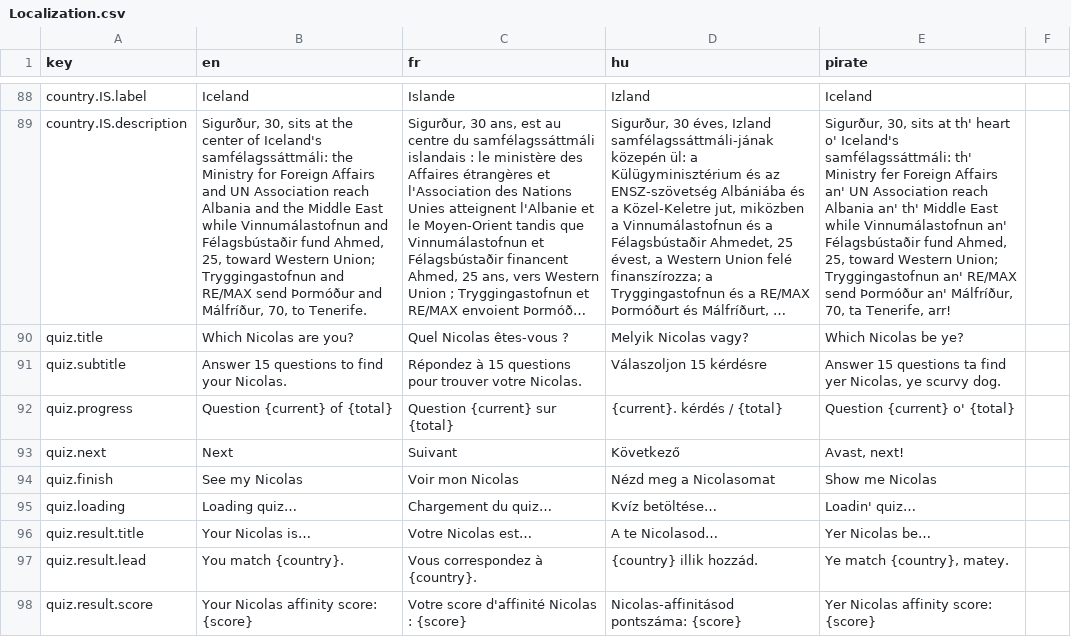
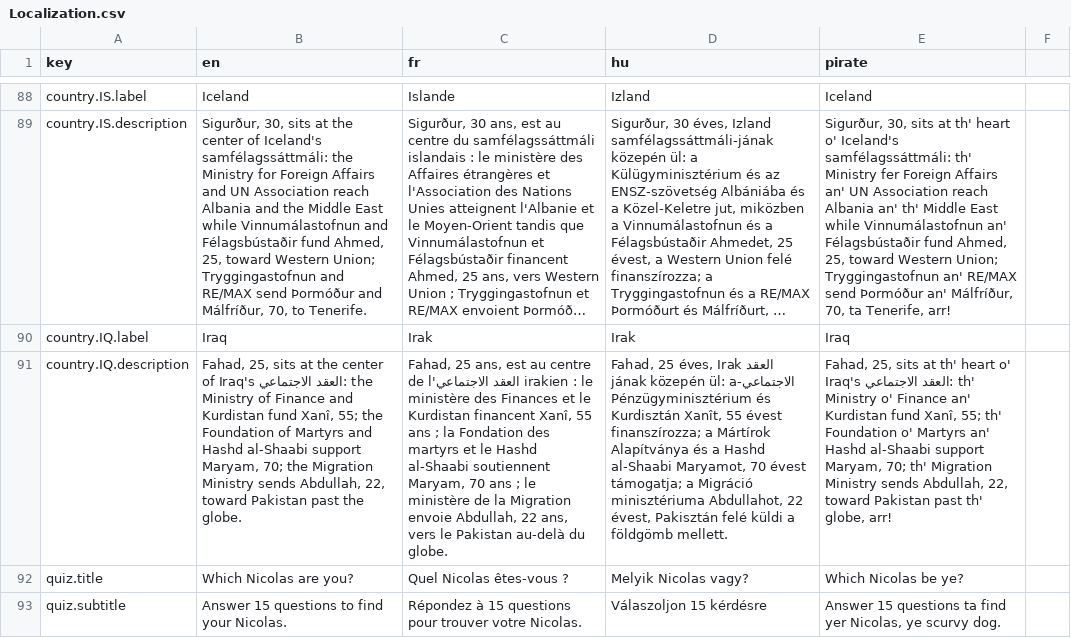
Before and after one commit to nicolas-trente-ans/le-monde-des-contrats-sociaux, a CSV file: public/assets/data/Localization.csv, drawn as a sheet; only a part is shown, gaps mark what is left out; the shorter side is filled out with more unchanged rows; long unchanged cells end in …; the diff names each change by its address in the sheet, - before the commit and + after, or states it on an @@ line.

Commit message:
feat: iraq

```diff
--- a/public/assets/data/Localization.csv
+++ b/public/assets/data/Localization.csv
+row 90: country.IQ.label | Iraq | Irak | Irak | Iraq
+row 91: country.IQ.description | Fahad, 25, sits at the center of Iraq's العقد الاجتماعي: the Ministry of Finance and Kurdistan fund Xanî, 55; the Foundation of Martyrs and Hashd al-Shaabi support Maryam, 70; the Migration Ministry sends Abdullah, 22, toward Pakistan past the globe. | Fahad, 25 ans, est au centre de l'العقد الاجتماعي irakien : le ministère des Finances et le Kurdistan financent Xanî, 55 ans ; la Fondation des martyrs et le Hashd al-Shaabi soutiennent Maryam, 70 ans ; le ministère de la Migration envoie Abdullah, 22 ans, vers le Pakistan au-delà du globe. | Fahad, 25 éves, Irak العقد الاجتماعي-jának közepén ül: a Pénzügyminisztérium és Kurdisztán Xanît, 55 évest finanszírozza; a Mártírok Alapítványa és a Hashd al-Shaabi Maryamot, 70 évest támogatja; a Migráció minisztériuma Abdullahot, 22 évest, Pakisztán felé küldi a földgömb mellett. | Fahad, 25, sits at th' heart o' Iraq's العقد الاجتماعي: th' Ministry o' Finance an' Kurdistan fund Xanî, 55; th' Foundation o' Martyrs an' Hashd al-Shaabi support Maryam, 70; th' Migration Ministry sends Abdullah, 22, toward Pakistan past th' globe, arr!
```
Also changed, not shown: public/assets/data/countries.csv, public/assets/data/quiz_score_profiles.csv, 2 other files.
